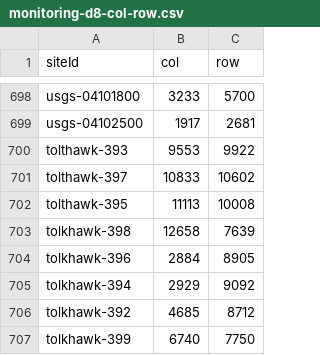
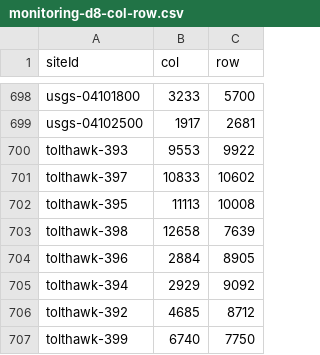
Before and after one commit to juozasg/condem-sheds, a CSV file: monitoring-d8-col-row.csv, drawn as a sheet; only a part is shown, gaps mark what is left out.

Commit message:
typo and compile catchments

```diff
--- a/monitoring-d8-col-row.csv
+++ b/monitoring-d8-col-row.csv
@@ -702,6 +702,6 @@ tolthawk-397,10833,10602
 tolthawk-395,11113,10008
-tolkhawk-398,12658,7639
-tolkhawk-396,2884,8905
-tolkhawk-394,2929,9092
-tolkhawk-392,4685,8712
-tolkhawk-399,6740,7750
+tolthawk-398,12658,7639
+tolthawk-396,2884,8905
+tolthawk-394,2929,9092
+tolthawk-392,4685,8712
+tolthawk-399,6740,7750
```
Also changed, not shown: 2 other files.
